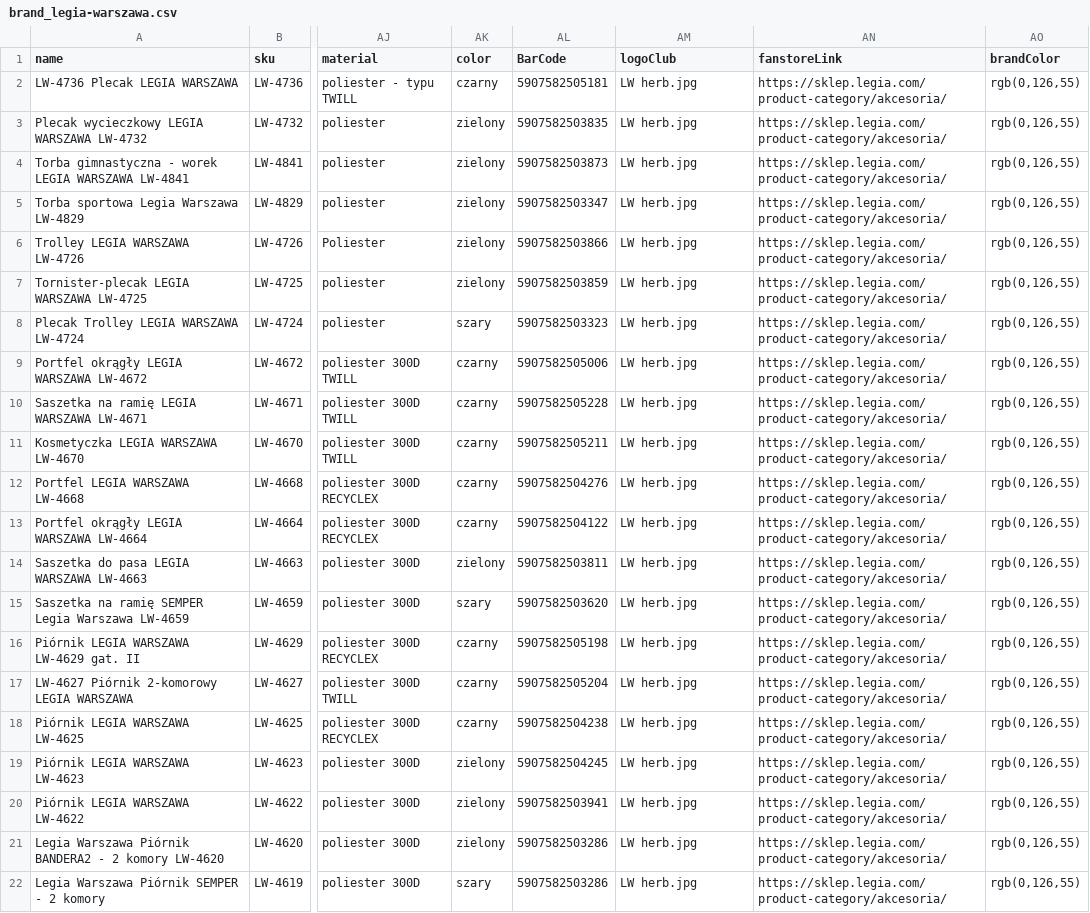
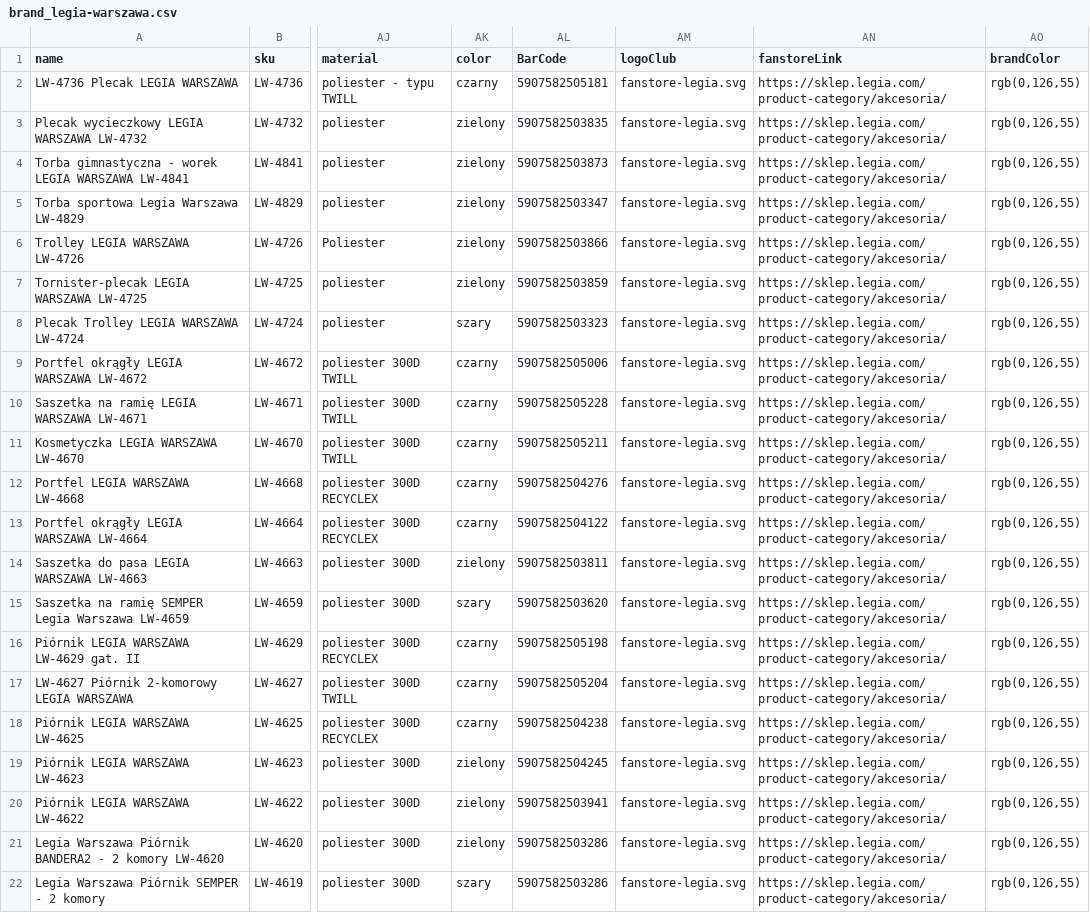
Before and after one commit to B2azil/WebPage-TryBSPOL, a CSV file: brand/brand_legia-warszawa.csv, drawn as a sheet; only a part is shown, gaps mark what is left out; the diff names each change by its address in the sheet, - before the commit and + after, or states it on an @@ line.

Commit message:
Add SVG logo for Legia Warszawa fanstore

```diff
--- a/brand/brand_legia-warszawa.csv
+++ b/brand/brand_legia-warszawa.csv
-AM2:AM22 (logoClub): LW herb.jpg
+AM2:AM22 (logoClub): fanstore-legia.svg
```
Also changed, not shown: 1 other file.
